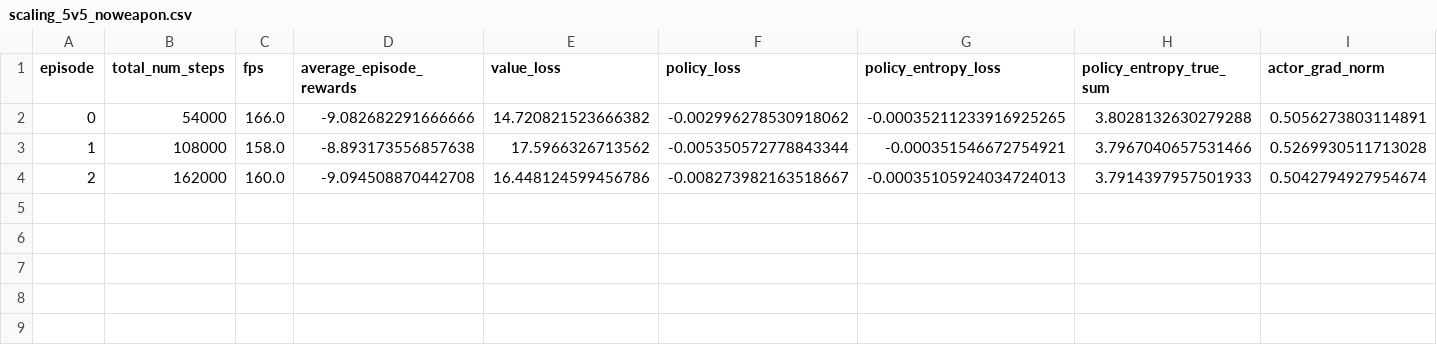
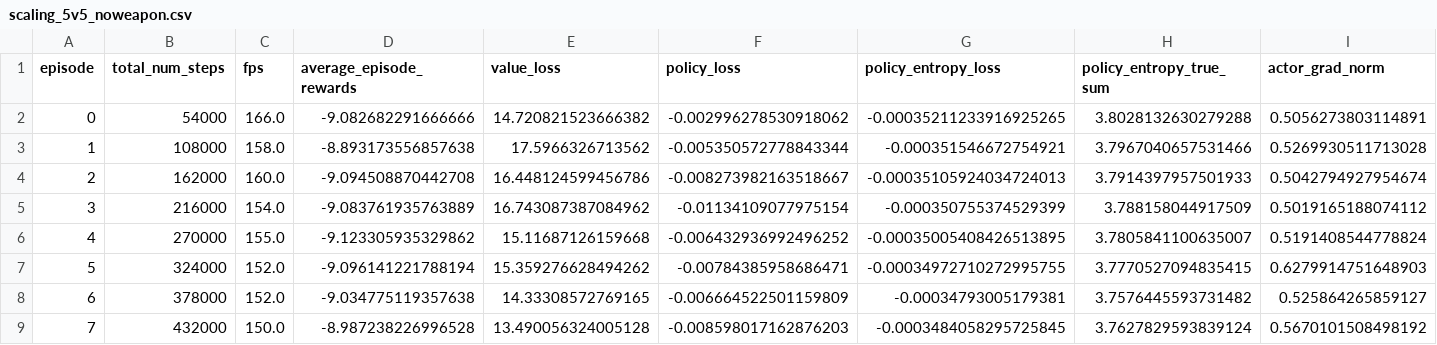
Before and after one commit to David-JayTao/SEU-SRTP, a CSV file: experiments/2026-10-04-night/metrics/curves/scaling_5v5_noweapon.csv, drawn as a sheet; only a part is shown; rows hold the shown columns only; the diff names each change by its address in the sheet, - before the commit and + after, or states it on an @@ line.

```diff
--- a/experiments/2026-10-04-night/metrics/curves/scaling_5v5_noweapon.csv
+++ b/experiments/2026-10-04-night/metrics/curves/scaling_5v5_noweapon.csv
+row 5: 3 | 216000 | 154.0 | -9.083761935763889 | 16.743087387084962 | -0.01134109077975154 | -0.000350755374529399 | 3.788158044917509 | 0.5019165188074112
+row 6: 4 | 270000 | 155.0 | -9.123305935329862 | 15.11687126159668 | -0.006432936992496252 | -0.00035005408426513895 | 3.7805841100635007 | 0.5191408544778824
+row 7: 5 | 324000 | 152.0 | -9.096141221788194 | 15.359276628494262 | -0.00784385958686471 | -0.00034972710272995755 | 3.7770527094835415 | 0.6279914751648903
+row 8: 6 | 378000 | 152.0 | -9.034775119357638 | 14.33308572769165 | -0.006664522501159809 | -0.00034793005179381 | 3.7576445593731482 | 0.525864265859127
+row 9: 7 | 432000 | 150.0 | -8.987238226996528 | 13.490056324005128 | -0.008598017162876203 | -0.0003484058295725845 | 3.7627829593839124 | 0.5670101508498192
```
Also changed, not shown: experiments/2026-10-04-night/manifest.csv, experiments/2026-10-04-night/metrics/scaling_table.csv, 18 other files.
